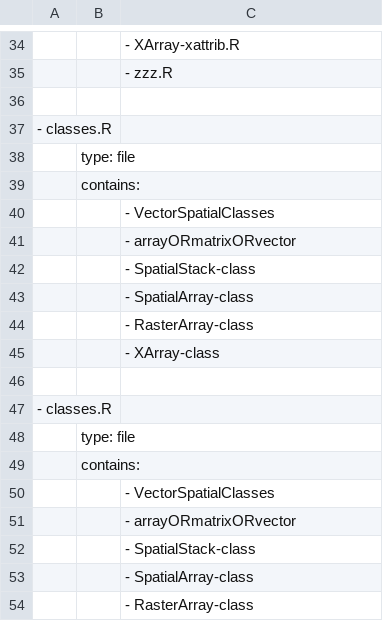
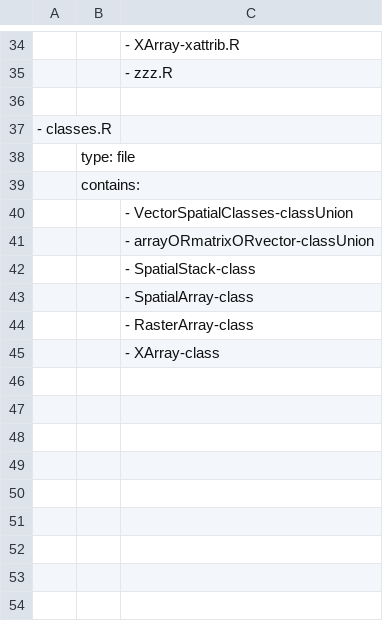
Before and after one commit to chronosphere-info/r_client, a TSV file: _doc/locations.tsv, drawn as a sheet; only a part is shown, gaps mark what is left out; the shorter side is filled out with more unchanged rows.

```diff
--- a/_doc/locations.tsv
+++ b/_doc/locations.tsv
@@ -39,14 +39,4 @@
 	contains:
-		- VectorSpatialClasses
-		- arrayORmatrixORvector
-		- SpatialStack-class
-		- SpatialArray-class
-		- RasterArray-class
-		- XArray-class
-
-- classes.R
-	type: file
-	contains:
-		- VectorSpatialClasses
-		- arrayORmatrixORvector
+		- VectorSpatialClasses-classUnion
+		- arrayORmatrixORvector-classUnion
 		- SpatialStack-class
```
Also changed, not shown: 34 other files.
